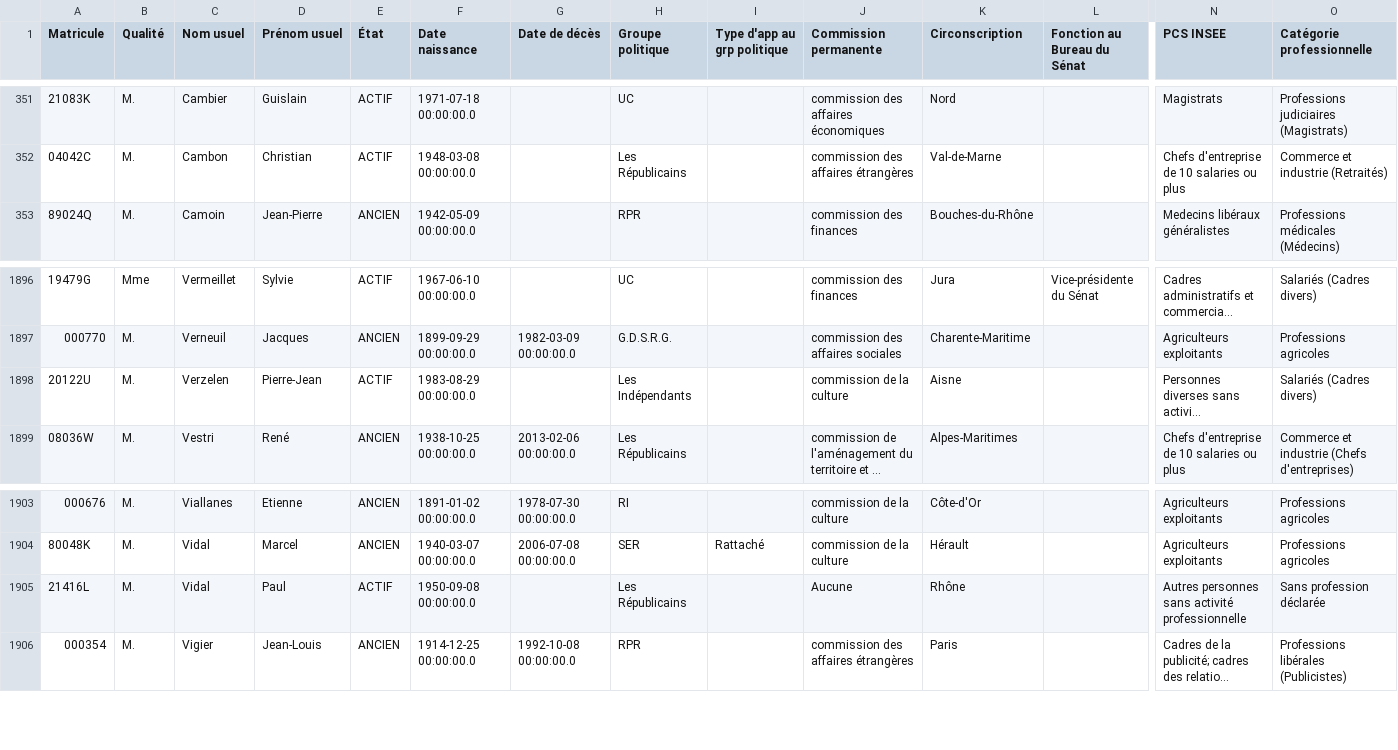
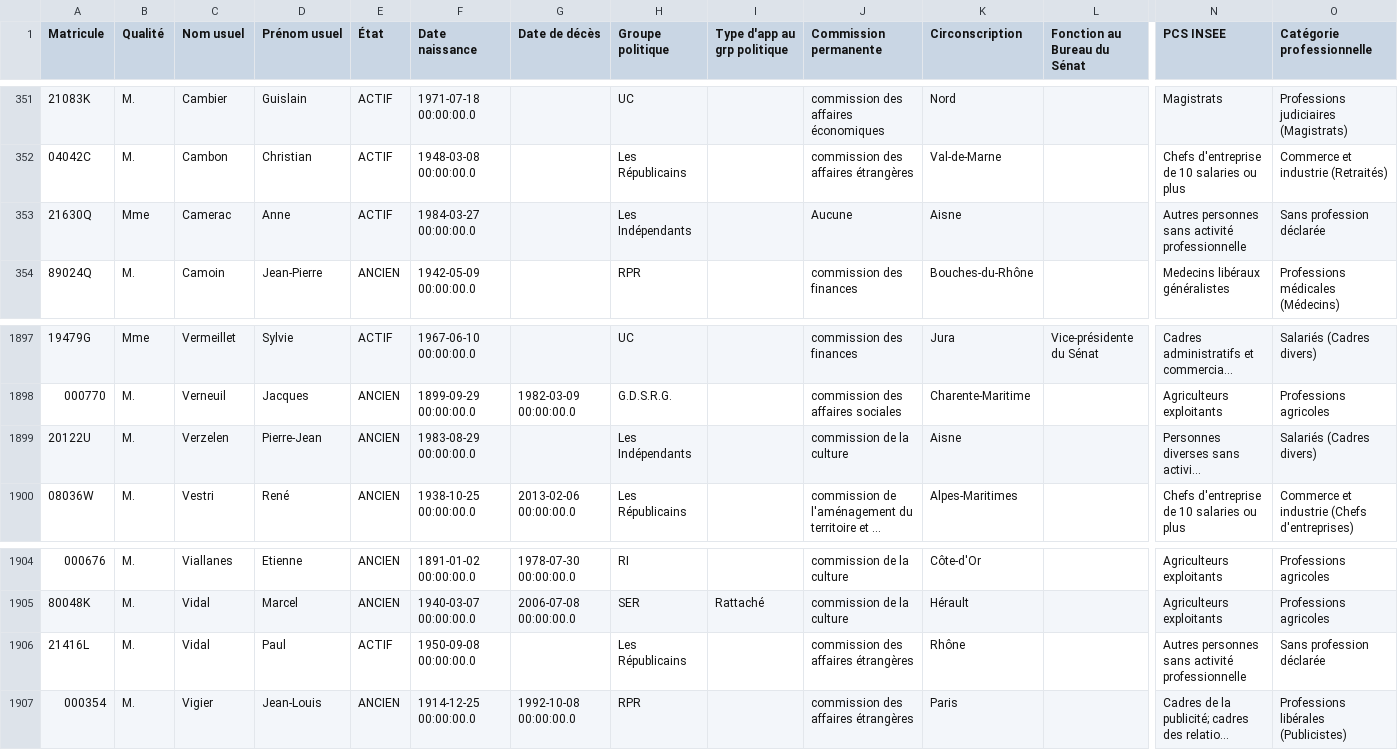
Before and after one commit to FrancoisMB/CollabBot, a CSV file: v4/bdd_senateurs.csv, drawn as a sheet; only a part is shown, gaps mark what is left out; long unchanged cells end in …; addresses are those after the commit; rows hold the shown columns only; the diff names each change by its address in the sheet, - before the commit and + after, or states it on an @@ line.

Commit message:
python commit 2026-08-18 00:15:28

```diff
--- a/v4/bdd_senateurs.csv
+++ b/v4/bdd_senateurs.csv
+row 353: 21630Q | Mme | Camerac | Anne | ACTIF | 1984-03-27 00:00:00.0 |  | Les Indépendants |  | Aucune | Aisne |  | Autres personnes sans activité professionnelle | Sans profession déclarée
-E1899 (État): ACTIF
+E1899 (État): ANCIEN
-J1906 (Commission permanente): Aucune
+J1906 (Commission permanente): commission des affaires étrangères
```
